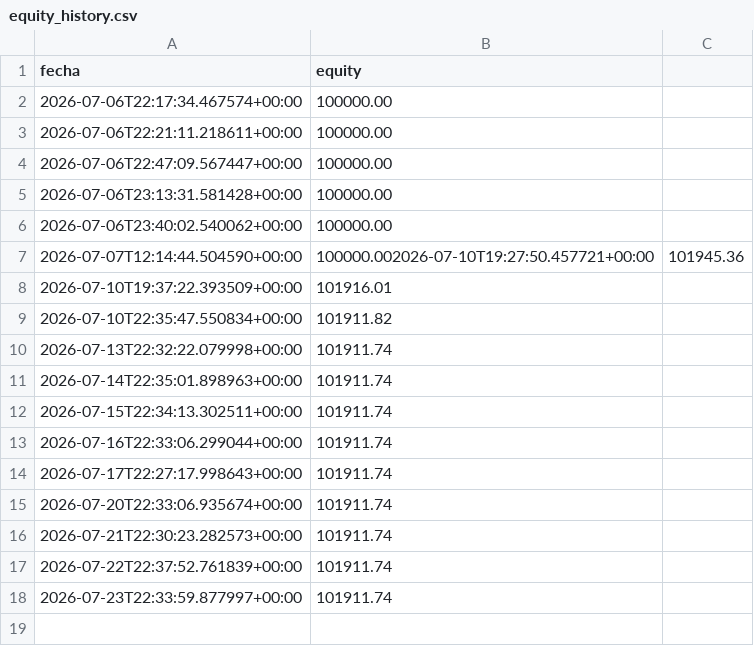
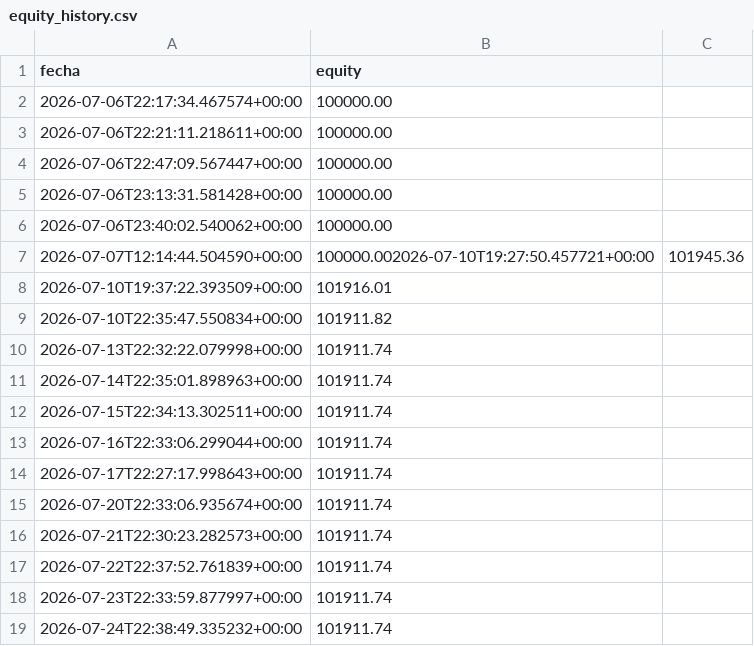
Before and after one commit to datanalytics86/TradingBot, a CSV file: equity_history.csv, drawn as a sheet.

```diff
--- a/equity_history.csv
+++ b/equity_history.csv
@@ -18 +18,2 @@ fecha,equity
 2026-07-23T22:33:59.877997+00:00,101911.74
+2026-07-24T22:38:49.335232+00:00,101911.74
```
Also changed, not shown: 4 other files.
